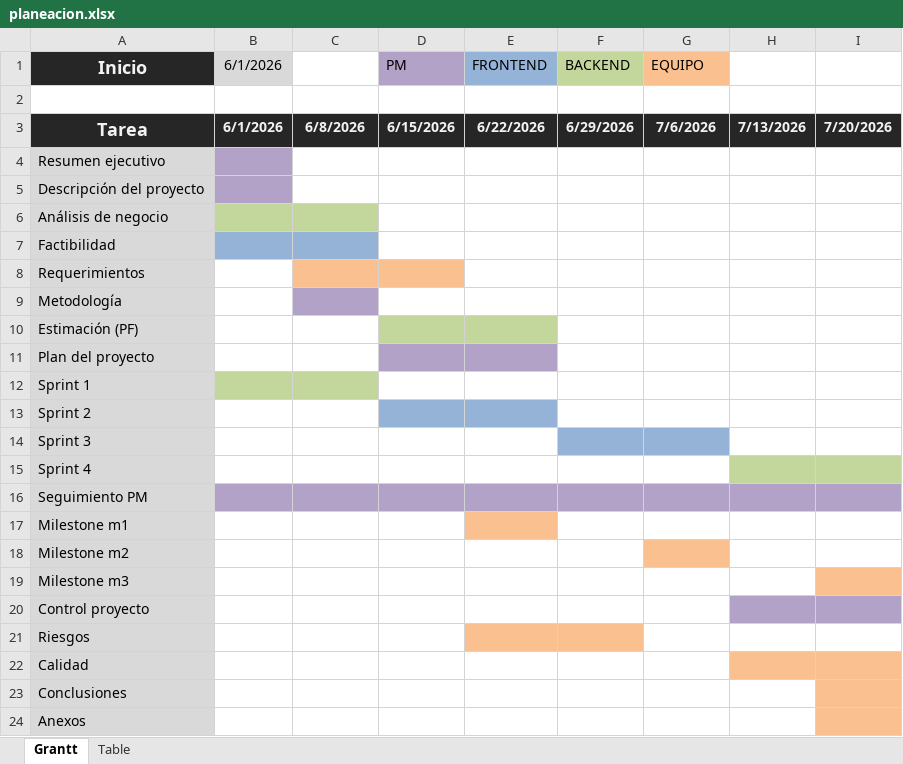
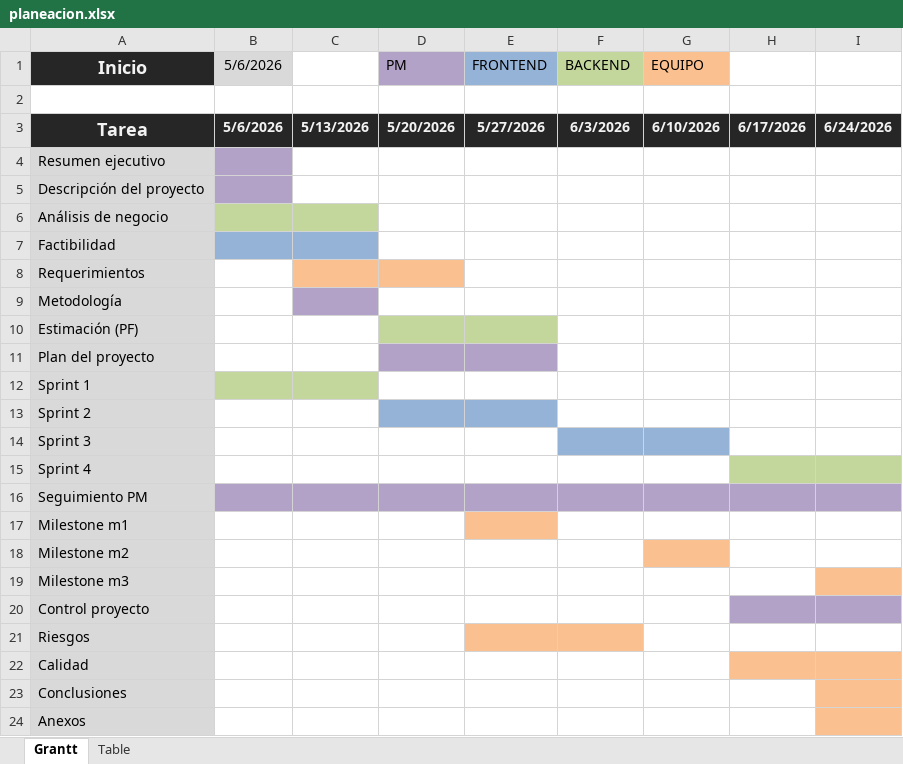
Before and after one commit to baam-i/Architecture_Portfolio_Documentation, an Excel workbook: MATRIZ_RESPONSABILIDADES/planeacion.xlsx, sheet Grantt, drawn as a sheet; values as stored, in another font and other column widths than the file's, no borders; the diff names each change by its address in the sheet, - before the commit and + after, or states it on an @@ line.

Commit message:
:pencil2: Retomando cronograma y roles del equipo

```diff
--- a/MATRIZ_RESPONSABILIDADES/planeacion.xlsx (sheet Grantt)
+++ b/MATRIZ_RESPONSABILIDADES/planeacion.xlsx (sheet Grantt)
-B1: 6/1/2026
+B1: 5/6/2026
-B3 (5/6/2026): 6/1/2026
+B3 (5/6/2026): 5/6/2026
-C3: 6/8/2026
+C3: 5/13/2026
-D3 (PM): 6/15/2026
+D3 (PM): 5/20/2026
-E3 (FRONTEND): 6/22/2026
+E3 (FRONTEND): 5/27/2026
-F3 (BACKEND): 6/29/2026
+F3 (BACKEND): 6/3/2026
-G3 (EQUIPO): 7/6/2026
+G3 (EQUIPO): 6/10/2026
-H3: 7/13/2026
+H3: 6/17/2026
-I3: 7/20/2026
+I3: 6/24/2026
```
